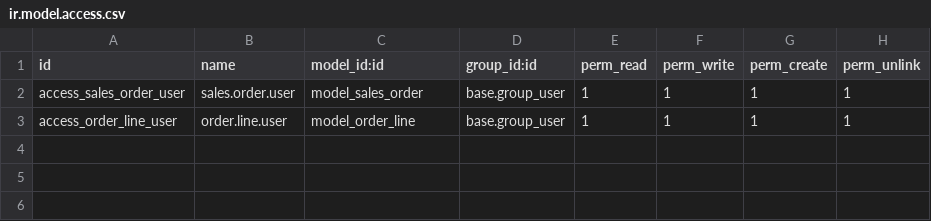
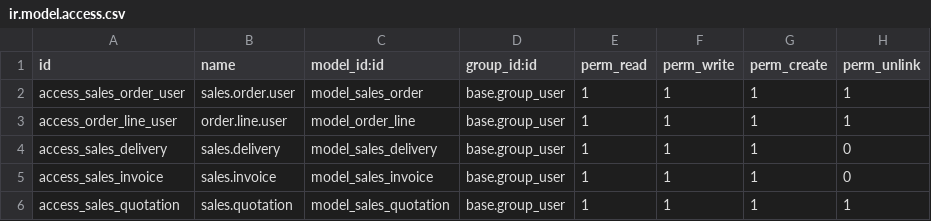
Before and after one commit to samarthchavda/Practice, a CSV file: mini_sales_order_system/security/ir.model.access.csv, drawn as a sheet.

```diff
--- a/mini_sales_order_system/security/ir.model.access.csv
+++ b/mini_sales_order_system/security/ir.model.access.csv
@@ -3 +3,4 @@ access_sales_order_user,sales.order.user,model_sales_order,base.group_user,1,1,1
 access_order_line_user,order.line.user,model_order_line,base.group_user,1,1,1,1
+access_sales_delivery,sales.delivery,model_sales_delivery,base.group_user,1,1,1,0
+access_sales_invoice,sales.invoice,model_sales_invoice,base.group_user,1,1,1,0
+access_sales_quotation,sales.quotation,model_sales_quotation,base.group_user,1,1,1,1
```
Also changed, not shown: 20 other files.
